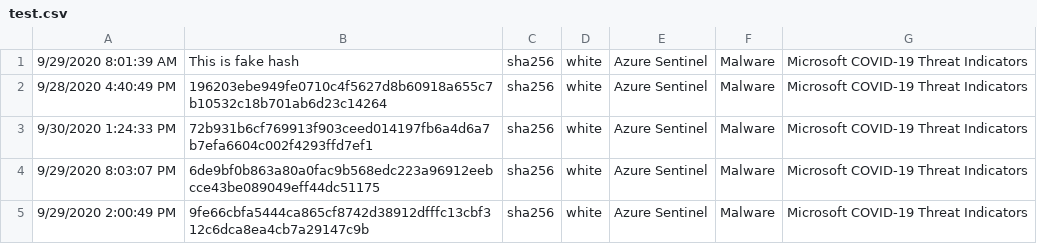
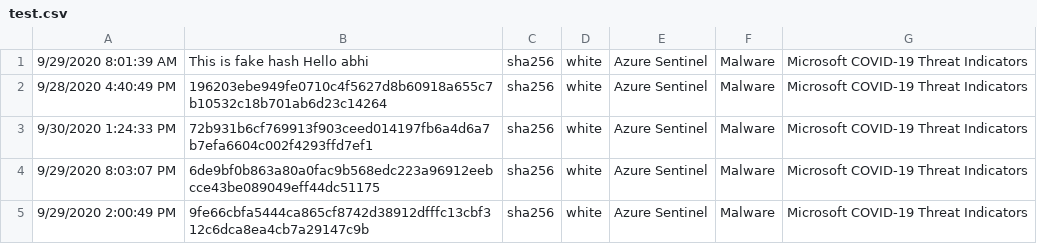
Before and after one commit to suhelajjaman/IOC, a CSV file: test.csv, drawn as a sheet; only a part is shown.

Commit message:
Update test.csv

```diff
--- a/test.csv
+++ b/test.csv
@@ -1,2 +1,2 @@
-9/29/2020 8:01:39 AM,This is fake hash,sha256,white,Azure Sentinel,Malware,Microsoft COVID-19 Threat Indicators
+9/29/2020 8:01:39 AM,This is fake hash Hello abhi,sha256,white,Azure Sentinel,Malware,Microsoft COVID-19 Threat Indicators
 9/28/2020 4:40:49 PM,196203ebe949fe0710c4f5627d8b60918a655c7b10532c18b701ab6d23c14264,sha256,white,Azure Sentinel,Malware,Microsoft COVID-19 Threat Indicators
```
